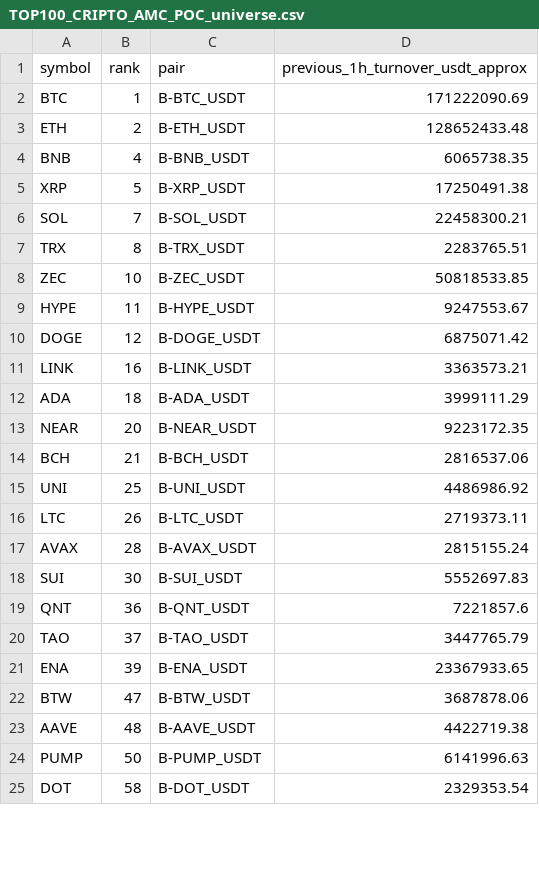
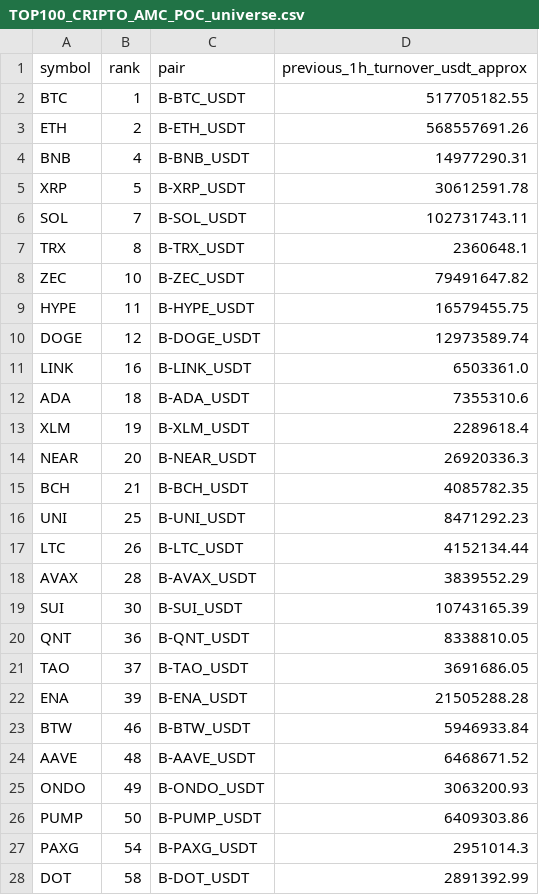
Before and after one commit to jharajesh1210/Guruji, a CSV file: TOP100_CRIPTO_AMC_POC_universe.csv, drawn as a sheet; only a part is shown; the diff covers the shown part only.

```diff
--- a/TOP100_CRIPTO_AMC_POC_universe.csv
+++ b/TOP100_CRIPTO_AMC_POC_universe.csv
@@ -1,25 +1,28 @@
 symbol,rank,pair,previous_1h_turnover_usdt_approx
-BTC,1,B-BTC_USDT,171222090.69
-ETH,2,B-ETH_USDT,128652433.48
-BNB,4,B-BNB_USDT,6065738.35
-XRP,5,B-XRP_USDT,17250491.38
-SOL,7,B-SOL_USDT,22458300.21
-TRX,8,B-TRX_USDT,2283765.51
-ZEC,10,B-ZEC_USDT,50818533.85
-HYPE,11,B-HYPE_USDT,9247553.67
-DOGE,12,B-DOGE_USDT,6875071.42
-LINK,16,B-LINK_USDT,3363573.21
-ADA,18,B-ADA_USDT,3999111.29
-NEAR,20,B-NEAR_USDT,9223172.35
-BCH,21,B-BCH_USDT,2816537.06
-UNI,25,B-UNI_USDT,4486986.92
-LTC,26,B-LTC_USDT,2719373.11
-AVAX,28,B-AVAX_USDT,2815155.24
-SUI,30,B-SUI_USDT,5552697.83
-QNT,36,B-QNT_USDT,7221857.6
-TAO,37,B-TAO_USDT,3447765.79
-ENA,39,B-ENA_USDT,23367933.65
-BTW,47,B-BTW_USDT,3687878.06
-AAVE,48,B-AAVE_USDT,4422719.38
-PUMP,50,B-PUMP_USDT,6141996.63
-DOT,58,B-DOT_USDT,2329353.54
+BTC,1,B-BTC_USDT,517705182.55
+ETH,2,B-ETH_USDT,568557691.26
+BNB,4,B-BNB_USDT,14977290.31
+XRP,5,B-XRP_USDT,30612591.78
+SOL,7,B-SOL_USDT,102731743.11
+TRX,8,B-TRX_USDT,2360648.1
+ZEC,10,B-ZEC_USDT,79491647.82
+HYPE,11,B-HYPE_USDT,16579455.75
+DOGE,12,B-DOGE_USDT,12973589.74
+LINK,16,B-LINK_USDT,6503361.0
+ADA,18,B-ADA_USDT,7355310.6
+XLM,19,B-XLM_USDT,2289618.4
+NEAR,20,B-NEAR_USDT,26920336.3
+BCH,21,B-BCH_USDT,4085782.35
+UNI,25,B-UNI_USDT,8471292.23
+LTC,26,B-LTC_USDT,4152134.44
+AVAX,28,B-AVAX_USDT,3839552.29
+SUI,30,B-SUI_USDT,10743165.39
+QNT,36,B-QNT_USDT,8338810.05
+TAO,37,B-TAO_USDT,3691686.05
+ENA,39,B-ENA_USDT,21505288.28
+BTW,46,B-BTW_USDT,5946933.84
+AAVE,48,B-AAVE_USDT,6468671.52
+ONDO,49,B-ONDO_USDT,3063200.93
+PUMP,50,B-PUMP_USDT,6409303.86
+PAXG,54,B-PAXG_USDT,2951014.3
+DOT,58,B-DOT_USDT,2891392.99
```
Also changed, not shown: 2 added rows and 5 edited cells elsewhere in this file, 1 other file.
